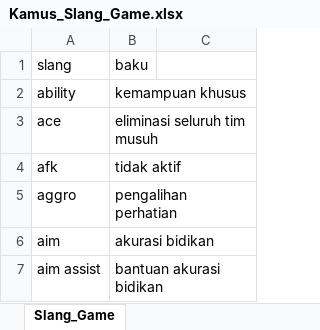
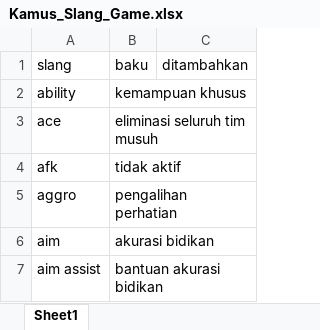
Before and after one commit to Brnalxz/Slang_Game_Normalizer, an Excel workbook: Kamus_Slang_Game.xlsx, sheet Sheet1, drawn as a sheet; only a part is shown; values as stored, in another font and other column widths than the file's, no borders; the diff names each change by its address in the sheet, - before the commit and + after, or states it on an @@ line.

```diff
--- a/Kamus_Slang_Game.xlsx (sheet Sheet1)
+++ b/Kamus_Slang_Game.xlsx (sheet Sheet1)
-sheet tab: Slang_Game
+sheet tab: Sheet1
-C1: (empty)
+C1: ditambahkan
```
Also changed, not shown: 10 other files.
